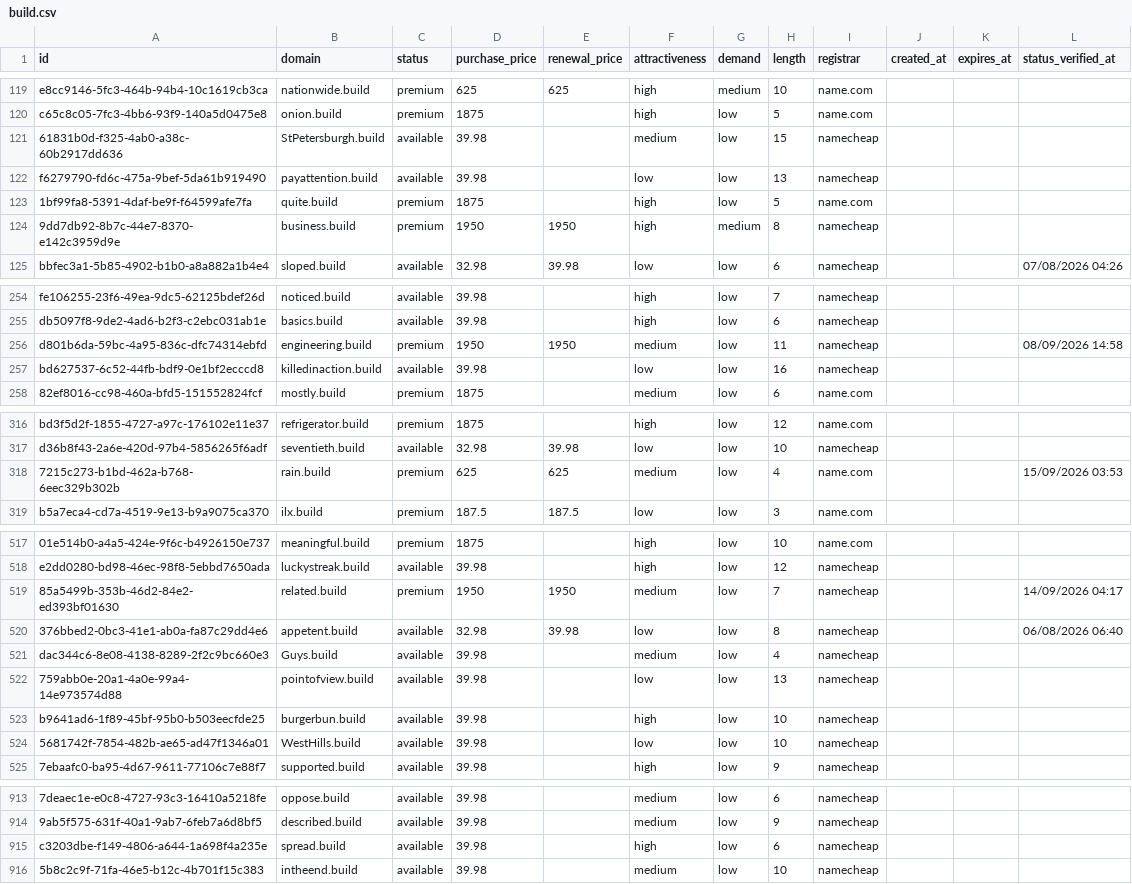
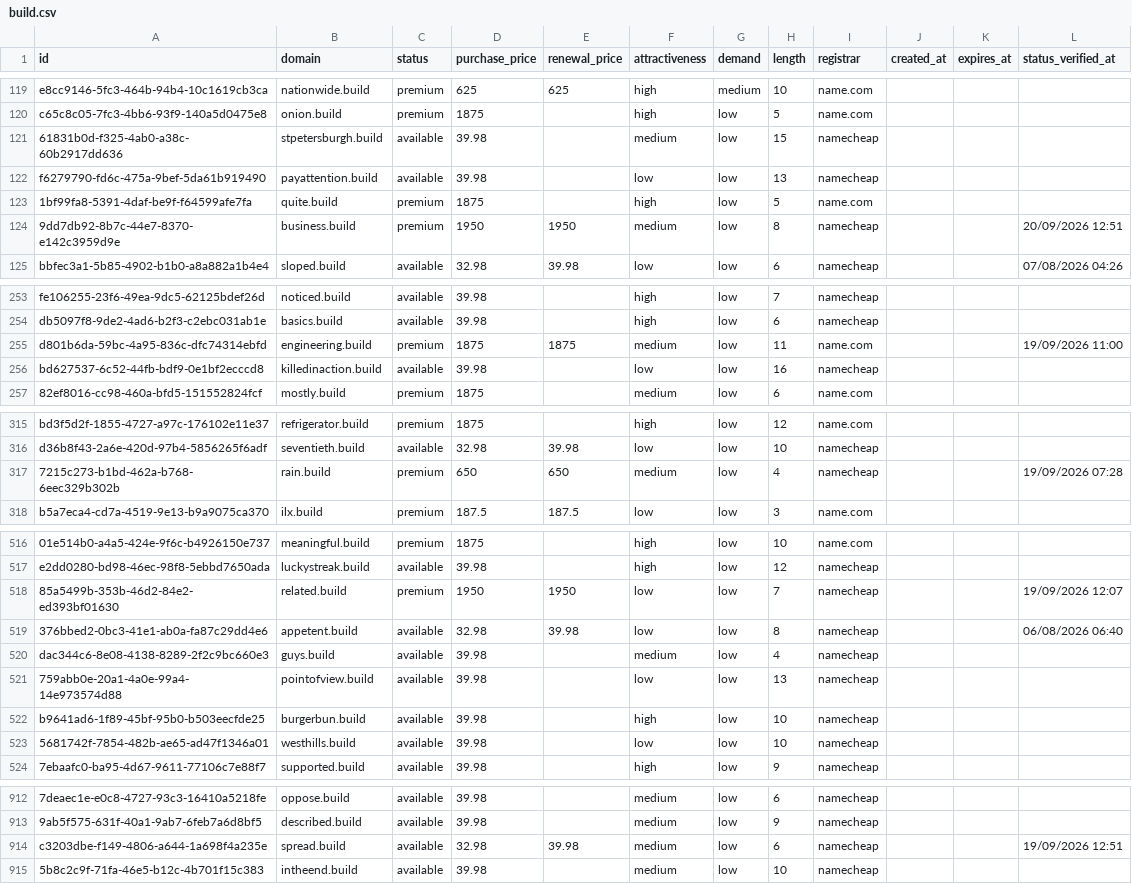
Before and after one commit to UniqueDomains/build-oneword-domains, a CSV file: build.csv, drawn as a sheet; only a part is shown, gaps mark what is left out; addresses are those after the commit; the diff covers the shown part only; the diff names each change by its address in the sheet, - before the commit and + after, or states it on an @@ line.

Commit message:
Domains update

```diff
--- a/build.csv
+++ b/build.csv
-B121 (domain): StPetersburgh.build
+B121 (domain): stpetersburgh.build
-F124 (attractiveness): high
+F124 (attractiveness): medium
-G124 (demand): medium
+G124 (demand): low
-L124 (status_verified_at): (empty)
+L124 (status_verified_at): 20/09/2026 12:51
-D255 (purchase_price): 1950
+D255 (purchase_price): 1875
-E255 (renewal_price): 1950
+E255 (renewal_price): 1875
-I255 (registrar): namecheap
+I255 (registrar): name.com
-L255 (status_verified_at): 08/09/2026 14:58
+L255 (status_verified_at): 19/09/2026 11:00
-D317 (purchase_price): 625
+D317 (purchase_price): 650
-E317 (renewal_price): 625
+E317 (renewal_price): 650
-I317 (registrar): name.com
+I317 (registrar): namecheap
-L317 (status_verified_at): 15/09/2026 03:53
+L317 (status_verified_at): 19/09/2026 07:28
-F518 (attractiveness): medium
+F518 (attractiveness): low
-L518 (status_verified_at): 14/09/2026 04:17
+L518 (status_verified_at): 19/09/2026 12:07
-B520 (domain): Guys.build
+B520 (domain): guys.build
-B523 (domain): WestHills.build
+B523 (domain): westhills.build
-D914 (purchase_price): 39.98
+D914 (purchase_price): 32.98
-E914 (renewal_price): (empty)
+E914 (renewal_price): 39.98
-F914 (attractiveness): high
+F914 (attractiveness): medium
-L914 (status_verified_at): (empty)
+L914 (status_verified_at): 19/09/2026 12:51
```
Also changed, not shown: 1 added row, 1 removed row and 60 edited cells elsewhere in this file, 4 other files.
